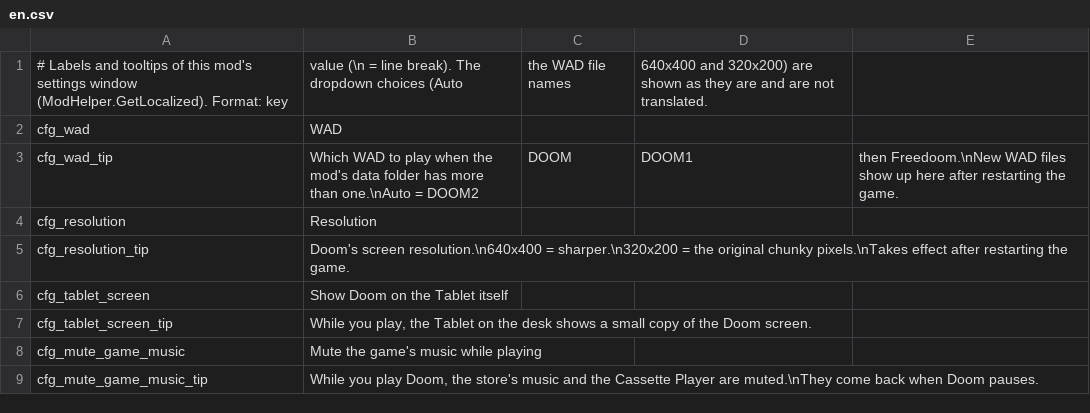
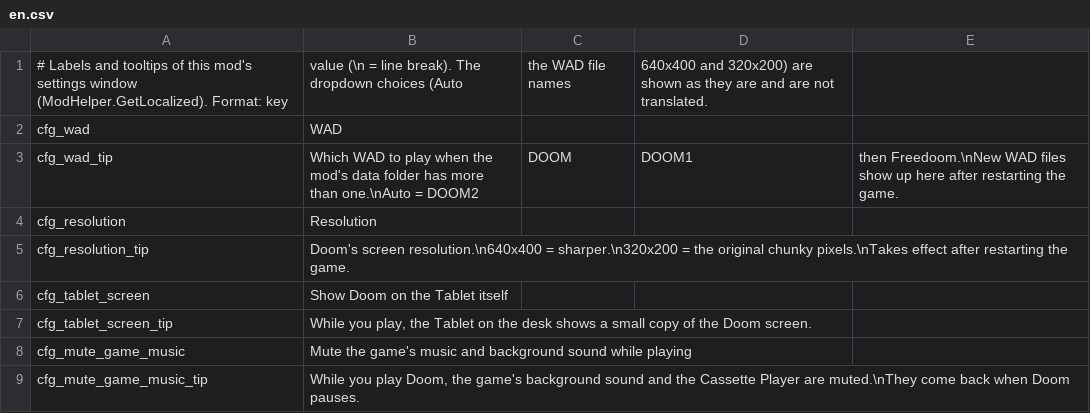
Before and after one commit to dbfoxtw/probably-doom, a CSV file: Localization/en.csv, drawn as a sheet.

```diff
--- a/Localization/en.csv
+++ b/Localization/en.csv
@@ -7,3 +7,3 @@ cfg_tablet_screen,Show Doom on the Tablet itself
 cfg_tablet_screen_tip,"While you play, the Tablet on the desk shows a small copy of the Doom screen."
-cfg_mute_game_music,Mute the game's music while playing
-cfg_mute_game_music_tip,"While you play Doom, the store's music and the Cassette Player are muted.\nThey come back when Doom pauses."
+cfg_mute_game_music,Mute the game's music and background sound while playing
+cfg_mute_game_music_tip,"While you play Doom, the game's background sound and the Cassette Player are muted.\nThey come back when Doom pauses."
```
Also changed, not shown: Localization/zh.csv, 3 other files.
